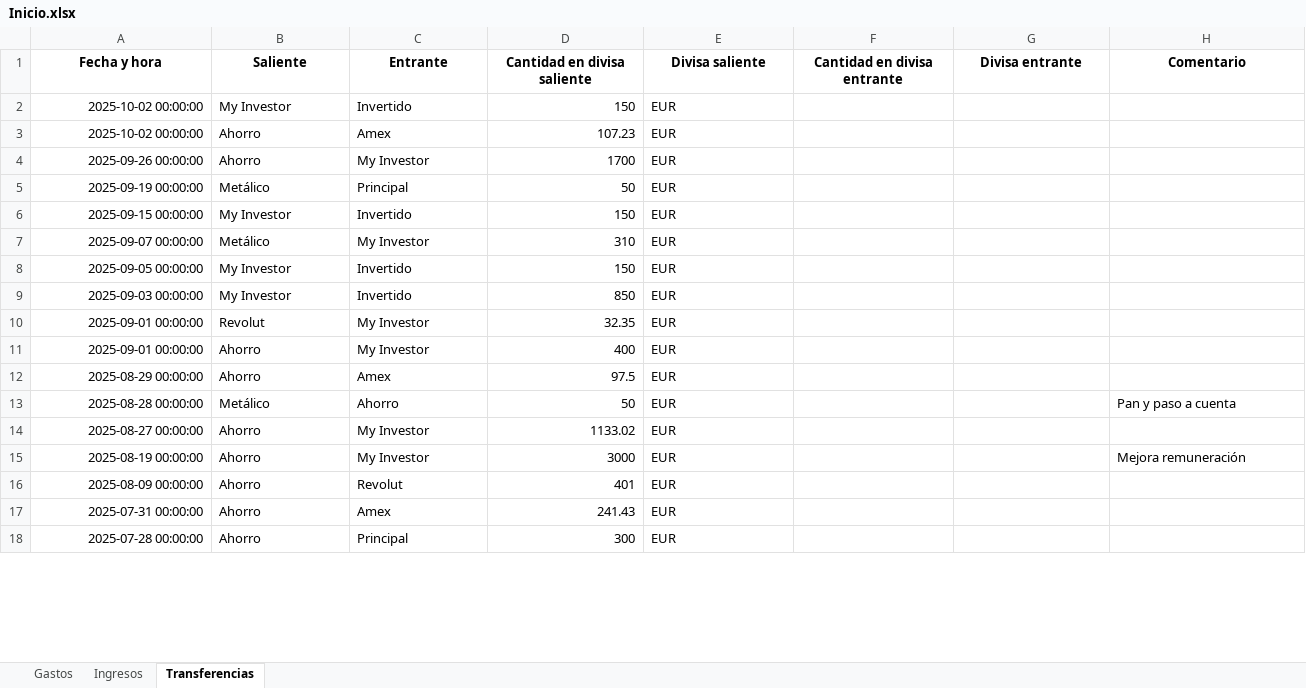
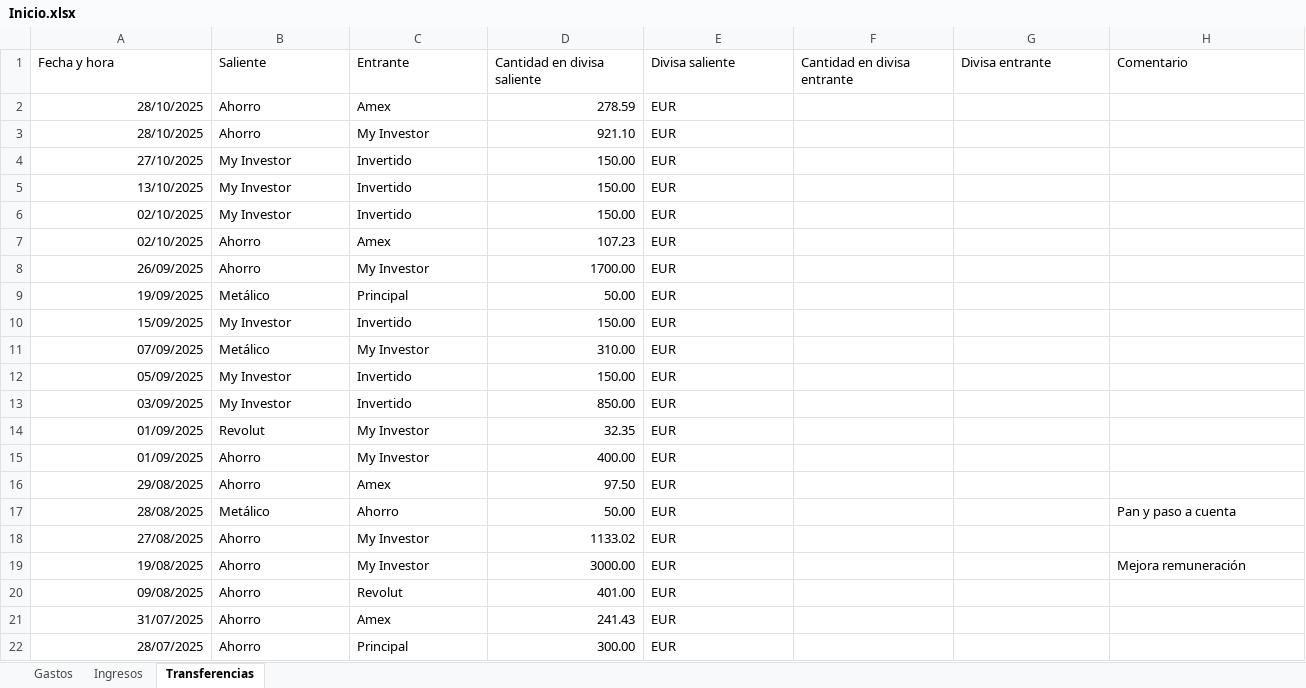
Before and after one commit to alexbaru2001/Gestiones, an Excel workbook: Personal_finanzas/Data/Registros/Inicio.xlsx, sheet Transferencias, drawn as a sheet; only a part is shown; values as stored, in another font and other column widths than the file's, no borders; addresses are those after the commit; the diff covers the shown part only; the diff names each change by its address in the sheet, - before the commit and + after, or states it on an @@ line.

```diff
--- a/Personal_finanzas/Data/Registros/Inicio.xlsx (sheet Transferencias)
+++ b/Personal_finanzas/Data/Registros/Inicio.xlsx (sheet Transferencias)
@@ A1:H1 bold: on → off, alignment: center → left @@
+row 2: 28/10/2025 | Ahorro | Amex | 278.59 | EUR
+row 3: 28/10/2025 | Ahorro | My Investor | 921.10 | EUR
+row 4: 27/10/2025 | My Investor | Invertido | 150.00 | EUR
+row 5: 13/10/2025 | My Investor | Invertido | 150.00 | EUR
-A6:A7 (Fecha y hora): 2025-10-02 00:00:00
+A6:A7 (Fecha y hora): 02/10/2025
-D6 (Cantidad en divisa saliente): 150
+D6 (Cantidad en divisa saliente): 150.00
-A8 (Fecha y hora): 2025-09-26 00:00:00
+A8 (Fecha y hora): 26/09/2025
-D8 (Cantidad en divisa saliente): 1700
+D8 (Cantidad en divisa saliente): 1700.00
-A9 (Fecha y hora): 2025-09-19 00:00:00
+A9 (Fecha y hora): 19/09/2025
-D9 (Cantidad en divisa saliente): 50
+D9 (Cantidad en divisa saliente): 50.00
-A10 (Fecha y hora): 2025-09-15 00:00:00
+A10 (Fecha y hora): 15/09/2025
-D10 (Cantidad en divisa saliente): 150
+D10 (Cantidad en divisa saliente): 150.00
-A11 (Fecha y hora): 2025-09-07 00:00:00
+A11 (Fecha y hora): 07/09/2025
-D11 (Cantidad en divisa saliente): 310
+D11 (Cantidad en divisa saliente): 310.00
-A12 (Fecha y hora): 2025-09-05 00:00:00
+A12 (Fecha y hora): 05/09/2025
-D12 (Cantidad en divisa saliente): 150
+D12 (Cantidad en divisa saliente): 150.00
-A13 (Fecha y hora): 2025-09-03 00:00:00
+A13 (Fecha y hora): 03/09/2025
-D13 (Cantidad en divisa saliente): 850
+D13 (Cantidad en divisa saliente): 850.00
-A14:A15 (Fecha y hora): 2025-09-01 00:00:00
+A14:A15 (Fecha y hora): 01/09/2025
-D15 (Cantidad en divisa saliente): 400
+D15 (Cantidad en divisa saliente): 400.00
-A16 (Fecha y hora): 2025-08-29 00:00:00
+A16 (Fecha y hora): 29/08/2025
-D16 (Cantidad en divisa saliente): 97.5
+D16 (Cantidad en divisa saliente): 97.50
-A17 (Fecha y hora): 2025-08-28 00:00:00
+A17 (Fecha y hora): 28/08/2025
-D17 (Cantidad en divisa saliente): 50
+D17 (Cantidad en divisa saliente): 50.00
-A18 (Fecha y hora): 2025-08-27 00:00:00
+A18 (Fecha y hora): 27/08/2025
-A19 (Fecha y hora): 2025-08-19 00:00:00
+A19 (Fecha y hora): 19/08/2025
-D19 (Cantidad en divisa saliente): 3000
+D19 (Cantidad en divisa saliente): 3000.00
-A20 (Fecha y hora): 2025-08-09 00:00:00
+A20 (Fecha y hora): 09/08/2025
-D20 (Cantidad en divisa saliente): 401
+D20 (Cantidad en divisa saliente): 401.00
-A21 (Fecha y hora): 2025-07-31 00:00:00
+A21 (Fecha y hora): 31/07/2025
-A22 (Fecha y hora): 2025-07-28 00:00:00
+A22 (Fecha y hora): 28/07/2025
-D22 (Cantidad en divisa saliente): 300
+D22 (Cantidad en divisa saliente): 300.00
```
Also changed, not shown: 1 added row, 1 removed row and 78 edited cells elsewhere in this sheet, sheet Gastos, sheet Ingresos, 4 other files.
